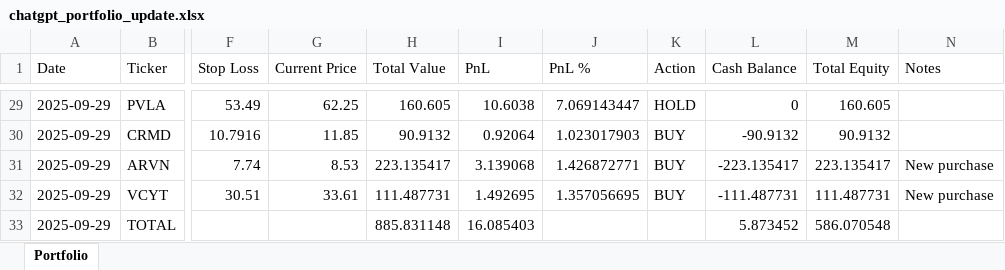
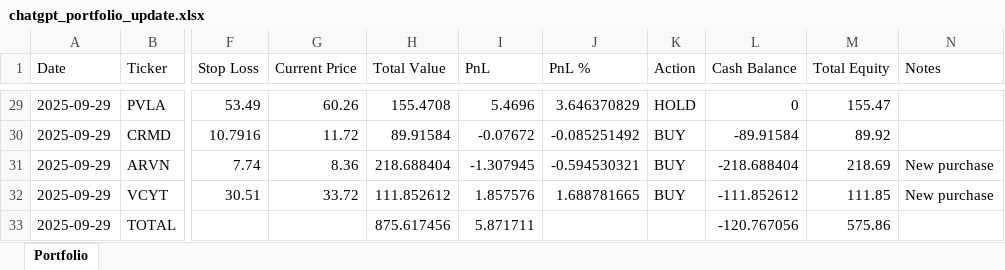
Before and after one commit to ofergr/ChatGPT-Micro-Cap-Experiment, an Excel workbook: Start Your Own/chatgpt_portfolio_update.xlsx, sheet Portfolio, drawn as a sheet; only a part is shown, gaps mark what is left out; values as stored, in another font and other column widths than the file's, no cell formats; the diff covers the shown part only; the diff names each change by its address in the sheet, - before the commit and + after, or states it on an @@ line.

```diff
--- a/Start Your Own/chatgpt_portfolio_update.xlsx (sheet Portfolio)
+++ b/Start Your Own/chatgpt_portfolio_update.xlsx (sheet Portfolio)
-G29 (Current Price): 62.25
+G29 (Current Price): 60.26
-H29 (Total Value): 160.605
+H29 (Total Value): 155.4708
-I29 (PnL): 10.6038
+I29 (PnL): 5.4696
-J29 (PnL %): 7.069143447
+J29 (PnL %): 3.646370829
-M29 (Total Equity): 160.605
+M29 (Total Equity): 155.47
-G30 (Current Price): 11.85
+G30 (Current Price): 11.72
-H30 (Total Value): 90.9132
+H30 (Total Value): 89.91584
-I30 (PnL): 0.92064
+I30 (PnL): -0.07672
-J30 (PnL %): 1.023017903
+J30 (PnL %): -0.085251492
-L30 (Cash Balance): -90.9132
+L30 (Cash Balance): -89.91584
-M30 (Total Equity): 90.9132
+M30 (Total Equity): 89.92
-G31 (Current Price): 8.53
+G31 (Current Price): 8.36
-H31 (Total Value): 223.135417
+H31 (Total Value): 218.688404
-I31 (PnL): 3.139068
+I31 (PnL): -1.307945
-J31 (PnL %): 1.426872771
+J31 (PnL %): -0.594530321
-L31 (Cash Balance): -223.135417
+L31 (Cash Balance): -218.688404
-M31 (Total Equity): 223.135417
+M31 (Total Equity): 218.69
-G32 (Current Price): 33.61
+G32 (Current Price): 33.72
-H32 (Total Value): 111.487731
+H32 (Total Value): 111.852612
-I32 (PnL): 1.492695
+I32 (PnL): 1.857576
-J32 (PnL %): 1.357056695
+J32 (PnL %): 1.688781665
-L32 (Cash Balance): -111.487731
+L32 (Cash Balance): -111.852612
-M32 (Total Equity): 111.487731
+M32 (Total Equity): 111.85
-H33 (Total Value): 885.831148
+H33 (Total Value): 875.617456
-I33 (PnL): 16.085403
+I33 (PnL): 5.871711
-L33 (Cash Balance): 5.873452
+L33 (Cash Balance): -120.767056
-M33 (Total Equity): 586.070548
+M33 (Total Equity): 575.86
```
Also changed, not shown: 1 added row, 1 removed row and 48 edited cells elsewhere in this sheet, cell formats, formulas that keep their value.
